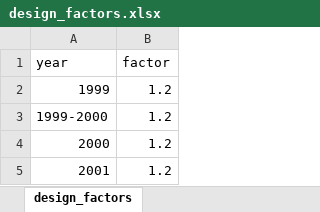
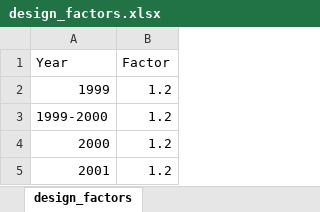
Before and after one commit to ScotGovAnalysis/shsannualreport, an Excel workbook: source/metadata/design_factors.xlsx, sheet design_factors, drawn as a sheet; only a part is shown; values as stored, in another font and other column widths than the file's, no borders; removed rows and columns are numbered as before the commit, all else as after; the diff names each change by its address in the sheet, - before the commit and + after, or states it on an @@ line.

```diff
--- a/source/metadata/design_factors.xlsx (sheet design_factors)
+++ b/source/metadata/design_factors.xlsx (sheet design_factors)
-row 1: year | factor
+row 1: Year | Factor
```
Also changed, not shown: 7 other files.
